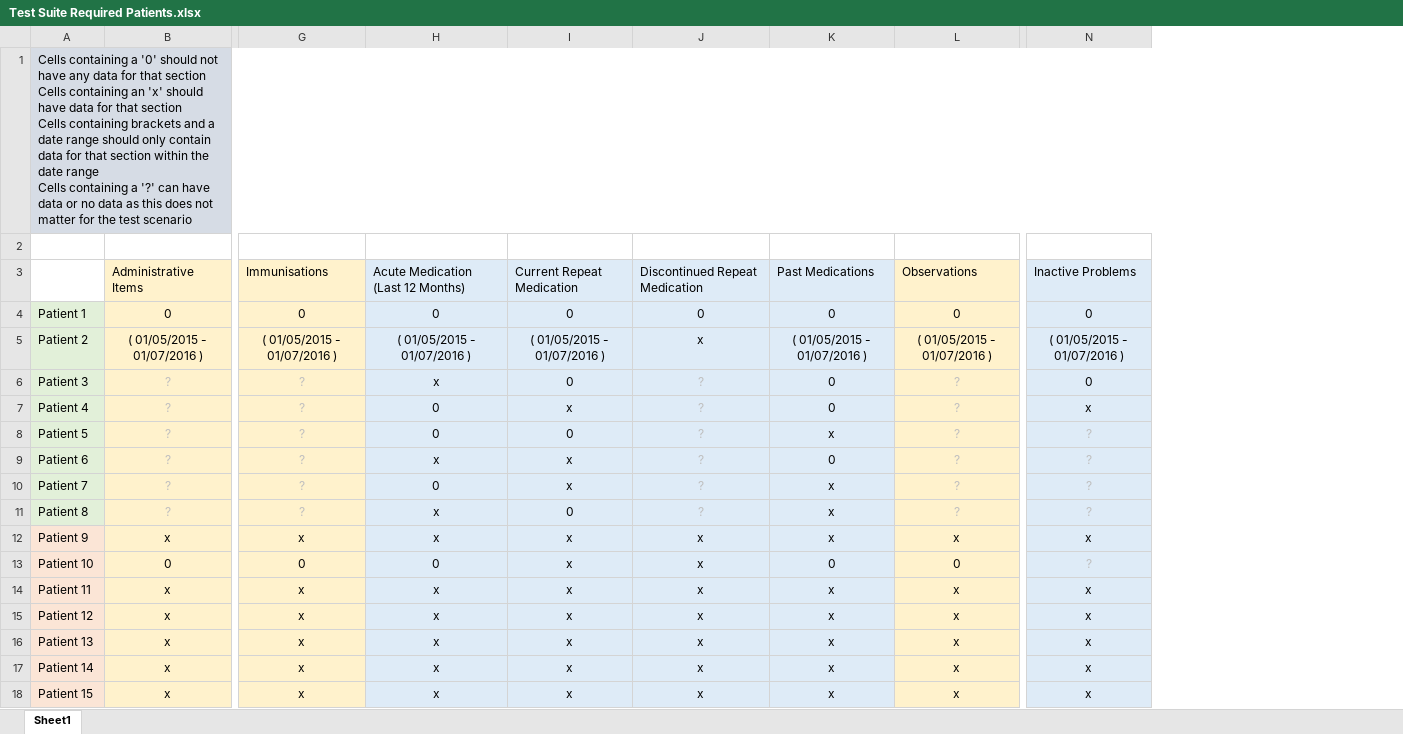
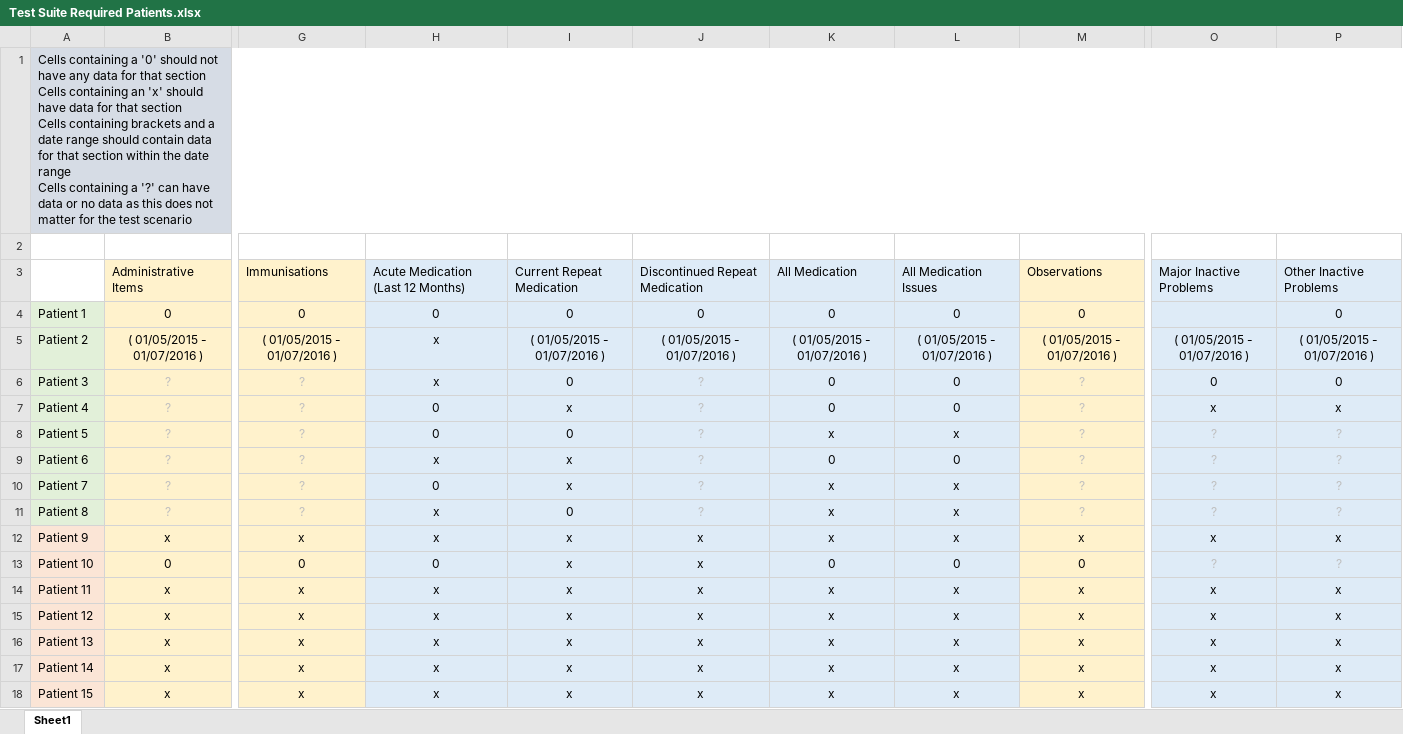
Before and after one commit to nhsconnect/gpconnect-provider-testing, an Excel workbook: Data/Test Suite Required Patients.xlsx, sheet Sheet1, drawn as a sheet; only a part is shown, gaps mark what is left out; values as stored, in another font and other column widths than the file's, no borders; addresses are those after the commit; the diff names each change by its address in the sheet, - before the commit and + after, or states it on an @@ line.

Commit message:
Amendments to pre-requisite spreadsheet

```diff
--- a/Data/Test Suite Required Patients.xlsx (sheet Sheet1)
+++ b/Data/Test Suite Required Patients.xlsx (sheet Sheet1)
+column L, rows 3-18: All Medication Issues | 0 | ( 01/05/2015 - 01/07/2016 ) | 0 | 0 | x | 0 | x | x | x | 0 | x | x | x | x | x
+column O, rows 3-18: Major Inactive Problems |  | ( 01/05/2015 - 01/07/2016 ) | 0 | x | ? | ? | ? | ? | x | ? | x | x | x | x | x
-A1: …range should only contain data…
+A1: …range should contain data…
-K3: Past Medications
+K3: All Medication
-P3: Inactive Problems
+P3: Other Inactive Problems
-H5: ( 01/05/2015 - 01/07/2016 )
+H5: x
-J5: x
+J5: ( 01/05/2015 - 01/07/2016 )
```
